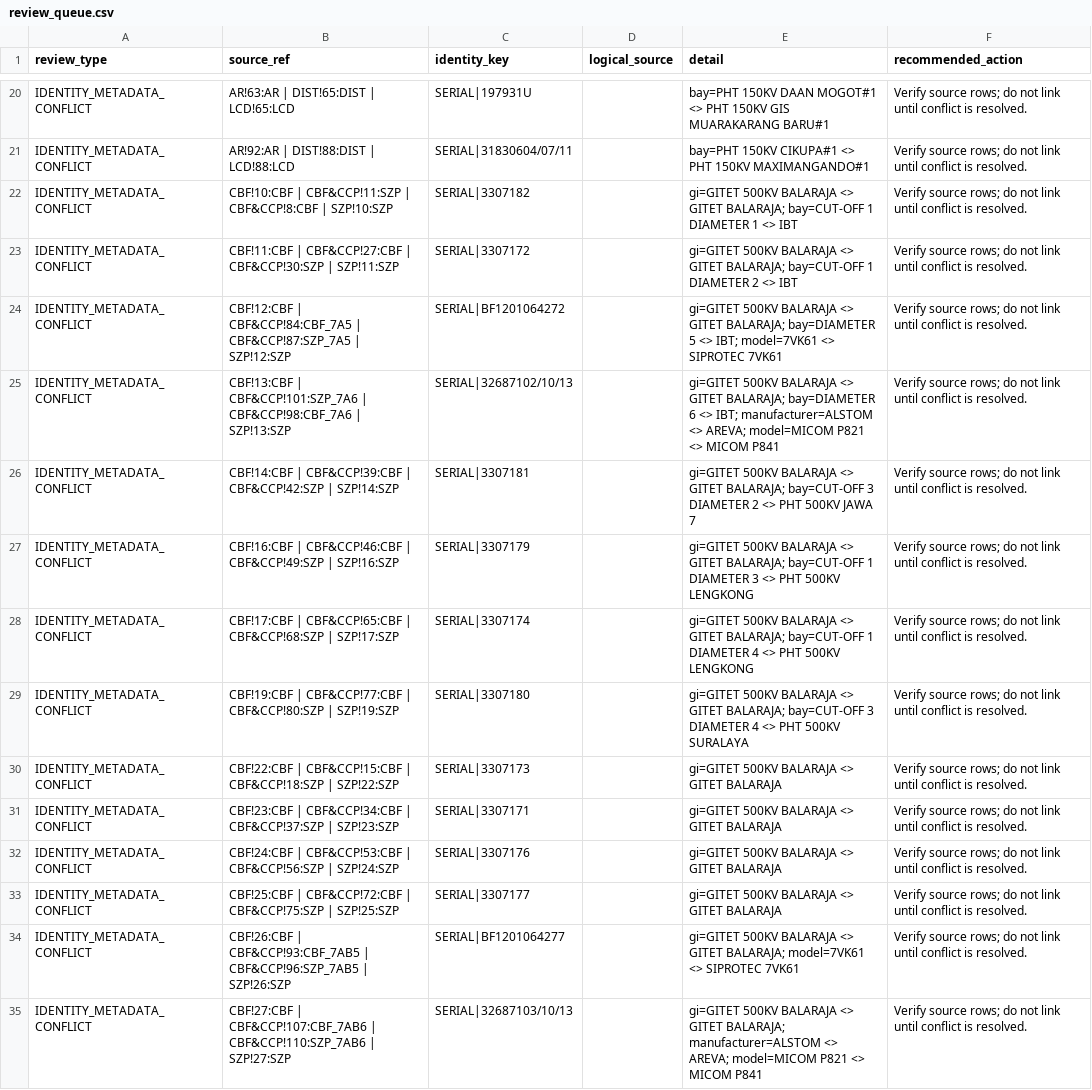
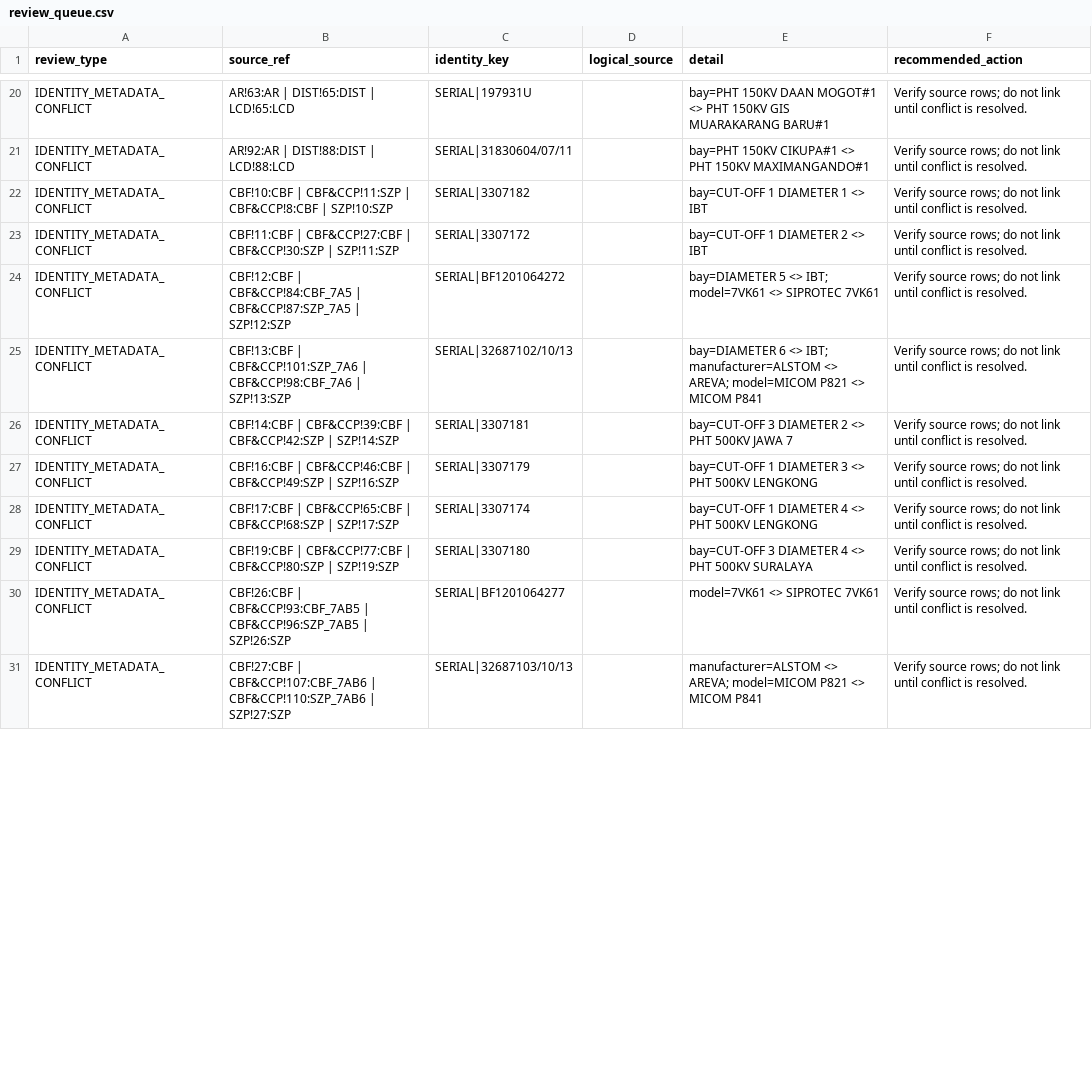
Before and after one commit to hafizna/PLMS, a CSV file: v2b_out/review_queue.csv, drawn as a sheet; only a part is shown, gaps mark what is left out; the diff covers the shown part only.

```diff
--- a/v2b_out/review_queue.csv
+++ b/v2b_out/review_queue.csv
@@ -21,15 +21,11 @@ IDENTITY_METADATA_CONFLICT,AR!63:AR | DIST!65:DIST | LCD!65:LCD,SERIAL|197931U,,
 IDENTITY_METADATA_CONFLICT,AR!92:AR | DIST!88:DIST | LCD!88:LCD,SERIAL|31830604/07/11,,bay=PHT 150KV CIKUPA#1 <> PHT 150KV MAXIMANGANDO#1,Verify source rows; do not link until conflict is resolved.
-IDENTITY_METADATA_CONFLICT,CBF!10:CBF | CBF&CCP!11:SZP | CBF&CCP!8:CBF | SZP!10:SZP,SERIAL|3307182,,gi=GITET 500KV BALARAJA <> GITET BALARAJA; bay=CUT-OFF 1 DIAMETER 1 <> IBT,Verify source rows; do not link until conflict is resolved.
-IDENTITY_METADATA_CONFLICT,CBF!11:CBF | CBF&CCP!27:CBF | CBF&CCP!30:SZP | SZP!11:SZP,SERIAL|3307172,,gi=GITET 500KV BALARAJA <> GITET BALARAJA; bay=CUT-OFF 1 DIAMETER 2 <> IBT,Verify source rows; do not link until conflict is resolved.
-IDENTITY_METADATA_CONFLICT,CBF!12:CBF | CBF&CCP!84:CBF_7A5 | CBF&CCP!87:SZP_7A5 | SZP!12:SZP,SERIAL|BF1201064272,,gi=GITET 500KV BALARAJA <> GITET BALARAJA; bay=DIAMETER 5 <> IBT; model=7VK61 <> SIPROTEC 7VK61,Verify source rows; do not link until conflict is resolved.
-IDENTITY_METADATA_CONFLICT,CBF!13:CBF | CBF&CCP!101:SZP_7A6 | CBF&CCP!98:CBF_7A6 | SZP!13:SZP,SERIAL|32687102/10/13,,gi=GITET 500KV BALARAJA <> GITET BALARAJA; bay=DIAMETER 6 <> IBT; manufacturer=ALSTOM <> AREVA; model=MICOM P821 <> MICOM P841,Verify source rows; do not link until conflict is resolved.
-IDENTITY_METADATA_CONFLICT,CBF!14:CBF | CBF&CCP!39:CBF | CBF&CCP!42:SZP | SZP!14:SZP,SERIAL|3307181,,gi=GITET 500KV BALARAJA <> GITET BALARAJA; bay=CUT-OFF 3 DIAMETER 2 <> PHT 500KV JAWA 7,Verify source rows; do not link until conflict is resolved.
-IDENTITY_METADATA_CONFLICT,CBF!16:CBF | CBF&CCP!46:CBF | CBF&CCP!49:SZP | SZP!16:SZP,SERIAL|3307179,,gi=GITET 500KV BALARAJA <> GITET BALARAJA; bay=CUT-OFF 1 DIAMETER 3 <> PHT 500KV LENGKONG,Verify source rows; do not link until conflict is resolved.
-IDENTITY_METADATA_CONFLICT,CBF!17:CBF | CBF&CCP!65:CBF | CBF&CCP!68:SZP | SZP!17:SZP,SERIAL|3307174,,gi=GITET 500KV BALARAJA <> GITET BALARAJA; bay=CUT-OFF 1 DIAMETER 4 <> PHT 500KV LENGKONG,Verify source rows; do not link until conflict is resolved.
-IDENTITY_METADATA_CONFLICT,CBF!19:CBF | CBF&CCP!77:CBF | CBF&CCP!80:SZP | SZP!19:SZP,SERIAL|3307180,,gi=GITET 500KV BALARAJA <> GITET BALARAJA; bay=CUT-OFF 3 DIAMETER 4 <> PHT 500KV SURALAYA,Verify source rows; do not link until conflict is resolved.
-IDENTITY_METADATA_CONFLICT,CBF!22:CBF | CBF&CCP!15:CBF | CBF&CCP!18:SZP | SZP!22:SZP,SERIAL|3307173,,gi=GITET 500KV BALARAJA <> GITET BALARAJA,Verify source rows; do not link until conflict is resolved.
-IDENTITY_METADATA_CONFLICT,CBF!23:CBF | CBF&CCP!34:CBF | CBF&CCP!37:SZP | SZP!23:SZP,SERIAL|3307171,,gi=GITET 500KV BALARAJA <> GITET BALARAJA,Verify source rows; do not link until conflict is resolved.
-IDENTITY_METADATA_CONFLICT,CBF!24:CBF | CBF&CCP!53:CBF | CBF&CCP!56:SZP | SZP!24:SZP,SERIAL|3307176,,gi=GITET 500KV BALARAJA <> GITET BALARAJA,Verify source rows; do not link until conflict is resolved.
-IDENTITY_METADATA_CONFLICT,CBF!25:CBF | CBF&CCP!72:CBF | CBF&CCP!75:SZP | SZP!25:SZP,SERIAL|3307177,,gi=GITET 500KV BALARAJA <> GITET BALARAJA,Verify source rows; do not link until conflict is resolved.
-IDENTITY_METADATA_CONFLICT,CBF!26:CBF | CBF&CCP!93:CBF_7AB5 | CBF&CCP!96:SZP_7AB5 | SZP!26:SZP,SERIAL|BF1201064277,,gi=GITET 500KV BALARAJA <> GITET BALARAJA; model=7VK61 <> SIPROTEC 7VK61,Verify source rows; do not link until conflict is resolved.
-IDENTITY_METADATA_CONFLICT,CBF!27:CBF | CBF&CCP!107:CBF_7AB6 | CBF&CCP!110:SZP_7AB6 | SZP!27:SZP,SERIAL|32687103/10/13,,gi=GITET 500KV BALARAJA <> GITET BALARAJA; manufacturer=ALSTOM <> AREVA; model=MICOM P821 <> MICOM P841,Verify source rows; do not link until conflict is resolved.
+IDENTITY_METADATA_CONFLICT,CBF!10:CBF | CBF&CCP!11:SZP | CBF&CCP!8:CBF | SZP!10:SZP,SERIAL|3307182,,bay=CUT-OFF 1 DIAMETER 1 <> IBT,Verify source rows; do not link until conflict is resolved.
+IDENTITY_METADATA_CONFLICT,CBF!11:CBF | CBF&CCP!27:CBF | CBF&CCP!30:SZP | SZP!11:SZP,SERIAL|3307172,,bay=CUT-OFF 1 DIAMETER 2 <> IBT,Verify source rows; do not link until conflict is resolved.
+IDENTITY_METADATA_CONFLICT,CBF!12:CBF | CBF&CCP!84:CBF_7A5 | CBF&CCP!87:SZP_7A5 | SZP!12:SZP,SERIAL|BF1201064272,,bay=DIAMETER 5 <> IBT; model=7VK61 <> SIPROTEC 7VK61,Verify source rows; do not link until conflict is resolved.
+IDENTITY_METADATA_CONFLICT,CBF!13:CBF | CBF&CCP!101:SZP_7A6 | CBF&CCP!98:CBF_7A6 | SZP!13:SZP,SERIAL|32687102/10/13,,bay=DIAMETER 6 <> IBT; manufacturer=ALSTOM <> AREVA; model=MICOM P821 <> MICOM P841,Verify source rows; do not link until conflict is resolved.
+IDENTITY_METADATA_CONFLICT,CBF!14:CBF | CBF&CCP!39:CBF | CBF&CCP!42:SZP | SZP!14:SZP,SERIAL|3307181,,bay=CUT-OFF 3 DIAMETER 2 <> PHT 500KV JAWA 7,Verify source rows; do not link until conflict is resolved.
+IDENTITY_METADATA_CONFLICT,CBF!16:CBF | CBF&CCP!46:CBF | CBF&CCP!49:SZP | SZP!16:SZP,SERIAL|3307179,,bay=CUT-OFF 1 DIAMETER 3 <> PHT 500KV LENGKONG,Verify source rows; do not link until conflict is resolved.
+IDENTITY_METADATA_CONFLICT,CBF!17:CBF | CBF&CCP!65:CBF | CBF&CCP!68:SZP | SZP!17:SZP,SERIAL|3307174,,bay=CUT-OFF 1 DIAMETER 4 <> PHT 500KV LENGKONG,Verify source rows; do not link until conflict is resolved.
+IDENTITY_METADATA_CONFLICT,CBF!19:CBF | CBF&CCP!77:CBF | CBF&CCP!80:SZP | SZP!19:SZP,SERIAL|3307180,,bay=CUT-OFF 3 DIAMETER 4 <> PHT 500KV SURALAYA,Verify source rows; do not link until conflict is resolved.
+IDENTITY_METADATA_CONFLICT,CBF!26:CBF | CBF&CCP!93:CBF_7AB5 | CBF&CCP!96:SZP_7AB5 | SZP!26:SZP,SERIAL|BF1201064277,,model=7VK61 <> SIPROTEC 7VK61,Verify source rows; do not link until conflict is resolved.
+IDENTITY_METADATA_CONFLICT,CBF!27:CBF | CBF&CCP!107:CBF_7AB6 | CBF&CCP!110:SZP_7AB6 | SZP!27:SZP,SERIAL|32687103/10/13,,manufacturer=ALSTOM <> AREVA; model=MICOM P821 <> MICOM P841,Verify source rows; do not link until conflict is resolved.
```
Also changed, not shown: 6 removed rows and 27 edited cells elsewhere in this file, v2b_out/relay_candidates.csv, 2 other files.
